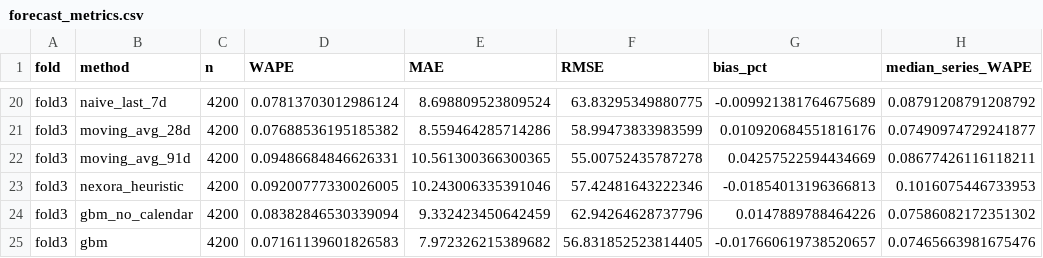
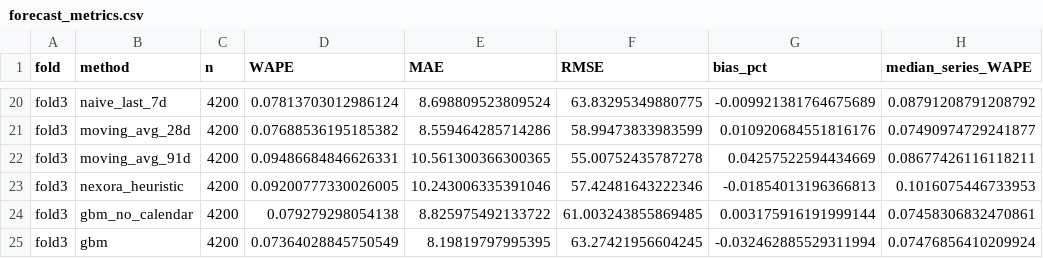
Before and after one commit to kritikadamahe/Nexora, a CSV file: inventory_painpoints_service/forecast_evaluation/forecast_metrics.csv, drawn as a sheet; only a part is shown, gaps mark what is left out; the diff covers the shown part only.

```diff
--- a/inventory_painpoints_service/forecast_evaluation/forecast_metrics.csv
+++ b/inventory_painpoints_service/forecast_evaluation/forecast_metrics.csv
@@ -23,3 +23,3 @@ fold3,moving_avg_91d,4200,0.09486684846626331,10.561300366300365,55.007524357872
 fold3,nexora_heuristic,4200,0.09200777330026005,10.243006335391046,57.42481643222346,-0.01854013196366813,0.1016075446733953
-fold3,gbm_no_calendar,4200,0.08382846530339094,9.332423450642459,62.94264628737796,0.0147889788464226,0.07586082172351302
-fold3,gbm,4200,0.07161139601826583,7.972326215389682,56.831852523814405,-0.017660619738520657,0.07465663981675476
+fold3,gbm_no_calendar,4200,0.079279298054138,8.825975492133722,61.003243855869485,0.003175916191999144,0.07458306832470861
+fold3,gbm,4200,0.07364028845750549,8.19819797995395,63.27421956604245,-0.032462885529311994,0.07476856410209924
```
Also changed, not shown: 30 edited cells elsewhere in this file, inventory_painpoints_service/forecast_evaluation/policy_simulation.csv, 5 other files.
